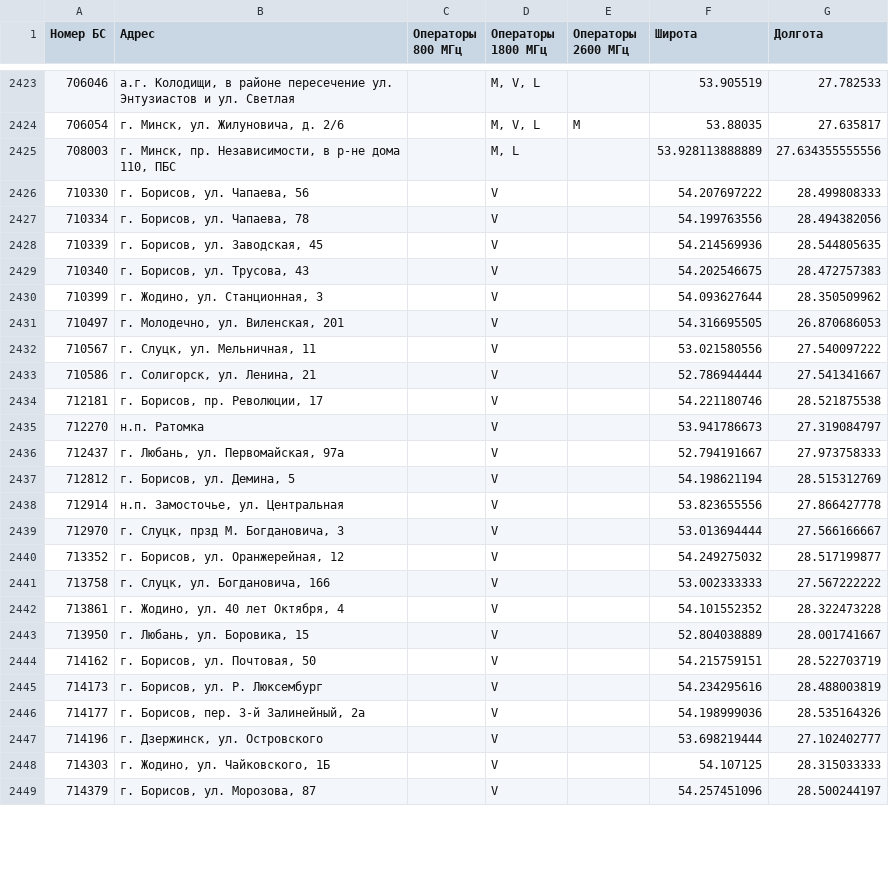
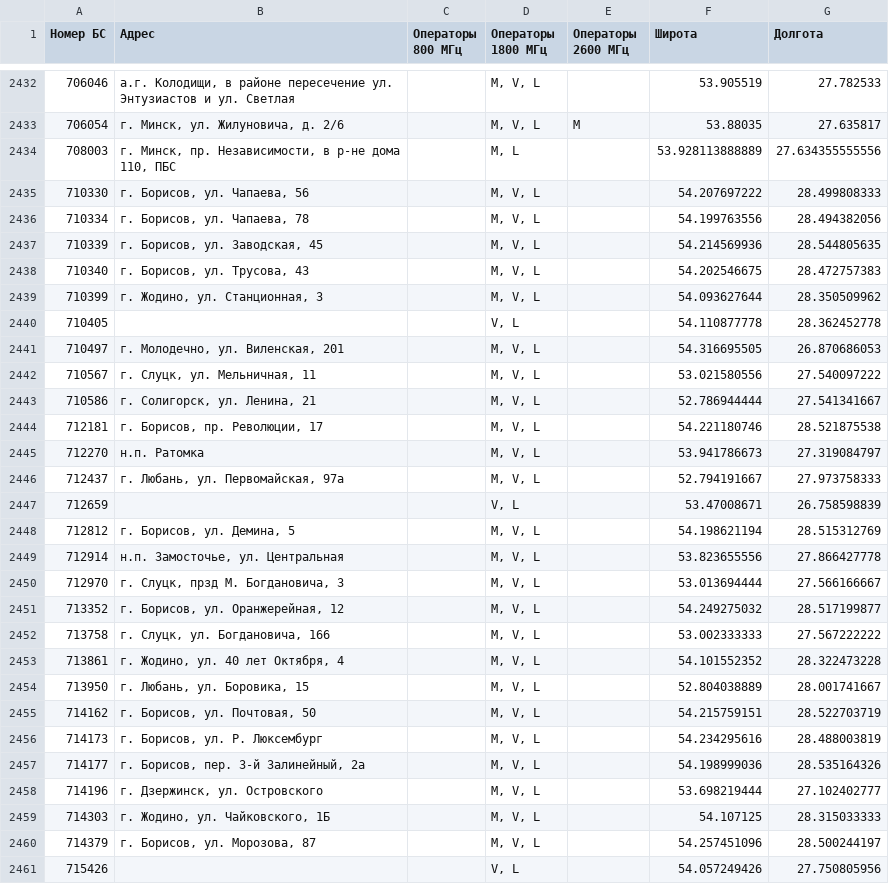
Before and after one commit to BelCellTracker/beCloud, a CSV file: bs.csv, drawn as a sheet; only a part is shown, gaps mark what is left out; the diff covers the shown part only.

```diff
--- a/bs.csv
+++ b/bs.csv
@@ -2425,25 +2434,28 @@
 708003,"г. Минск, пр. Независимости, в р-не дома 110, ПБС",,"M, L",,53.928113888889,27.634355555556
-710330,"г. Борисов, ул. Чапаева, 56",,V,,54.207697222,28.499808333
-710334,"г. Борисов, ул. Чапаева, 78",,V,,54.199763556,28.494382056
-710339,"г. Борисов, ул. Заводская, 45",,V,,54.214569936,28.544805635
-710340,"г. Борисов, ул. Трусова, 43",,V,,54.202546675,28.472757383
-710399,"г. Жодино, ул. Станционная, 3",,V,,54.093627644,28.350509962
-710497,"г. Молодечно, ул. Виленская, 201",,V,,54.316695505,26.870686053
-710567,"г. Слуцк, ул. Мельничная, 11",,V,,53.021580556,27.540097222
-710586,"г. Солигорск, ул. Ленина, 21",,V,,52.786944444,27.541341667
-712181,"г. Борисов, пр. Революции, 17",,V,,54.221180746,28.521875538
-712270,н.п. Ратомка,,V,,53.941786673,27.319084797
-712437,"г. Любань, ул. Первомайская, 97а",,V,,52.794191667,27.973758333
-712812,"г. Борисов, ул. Демина, 5",,V,,54.198621194,28.515312769
-712914,"н.п. Замосточье, ул. Центральная",,V,,53.823655556,27.866427778
-712970,"г. Слуцк, прзд М. Богдановича, 3",,V,,53.013694444,27.566166667
-713352,"г. Борисов, ул. Оранжерейная, 12",,V,,54.249275032,28.517199877
-713758,"г. Слуцк, ул. Богдановича, 166",,V,,53.002333333,27.567222222
-713861,"г. Жодино, ул. 40 лет Октября, 4",,V,,54.101552352,28.322473228
-713950,"г. Любань, ул. Боровика, 15",,V,,52.804038889,28.001741667
-714162,"г. Борисов, ул. Почтовая, 50",,V,,54.215759151,28.522703719
-714173,"г. Борисов, ул. Р. Люксембург",,V,,54.234295616,28.488003819
-714177,"г. Борисов, пер. 3-й Залинейный, 2а",,V,,54.198999036,28.535164326
-714196,"г. Дзержинск, ул. Островского",,V,,53.698219444,27.102402777
-714303,"г. Жодино, ул. Чайковского, 1Б",,V,,54.107125,28.315033333
-714379,"г. Борисов, ул. Морозова, 87",,V,,54.257451096,28.500244197
+710330,"г. Борисов, ул. Чапаева, 56",,"M, V, L",,54.207697222,28.499808333
+710334,"г. Борисов, ул. Чапаева, 78",,"M, V, L",,54.199763556,28.494382056
+710339,"г. Борисов, ул. Заводская, 45",,"M, V, L",,54.214569936,28.544805635
+710340,"г. Борисов, ул. Трусова, 43",,"M, V, L",,54.202546675,28.472757383
+710399,"г. Жодино, ул. Станционная, 3",,"M, V, L",,54.093627644,28.350509962
+710405,,,"V, L",,54.110877778,28.362452778
+710497,"г. Молодечно, ул. Виленская, 201",,"M, V, L",,54.316695505,26.870686053
+710567,"г. Слуцк, ул. Мельничная, 11",,"M, V, L",,53.021580556,27.540097222
+710586,"г. Солигорск, ул. Ленина, 21",,"M, V, L",,52.786944444,27.541341667
+712181,"г. Борисов, пр. Революции, 17",,"M, V, L",,54.221180746,28.521875538
+712270,н.п. Ратомка,,"M, V, L",,53.941786673,27.319084797
+712437,"г. Любань, ул. Первомайская, 97а",,"M, V, L",,52.794191667,27.973758333
+712659,,,"V, L",,53.47008671,26.758598839
+712812,"г. Борисов, ул. Демина, 5",,"M, V, L",,54.198621194,28.515312769
+712914,"н.п. Замосточье, ул. Центральная",,"M, V, L",,53.823655556,27.866427778
+712970,"г. Слуцк, прзд М. Богдановича, 3",,"M, V, L",,53.013694444,27.566166667
+713352,"г. Борисов, ул. Оранжерейная, 12",,"M, V, L",,54.249275032,28.517199877
+713758,"г. Слуцк, ул. Богдановича, 166",,"M, V, L",,53.002333333,27.567222222
+713861,"г. Жодино, ул. 40 лет Октября, 4",,"M, V, L",,54.101552352,28.322473228
+713950,"г. Любань, ул. Боровика, 15",,"M, V, L",,52.804038889,28.001741667
+714162,"г. Борисов, ул. Почтовая, 50",,"M, V, L",,54.215759151,28.522703719
+714173,"г. Борисов, ул. Р. Люксембург",,"M, V, L",,54.234295616,28.488003819
+714177,"г. Борисов, пер. 3-й Залинейный, 2а",,"M, V, L",,54.198999036,28.535164326
+714196,"г. Дзержинск, ул. Островского",,"M, V, L",,53.698219444,27.102402777
+714303,"г. Жодино, ул. Чайковского, 1Б",,"M, V, L",,54.107125,28.315033333
+714379,"г. Борисов, ул. Морозова, 87",,"M, V, L",,54.257451096,28.500244197
+715426,,,"V, L",,54.057249426,27.750805956
```
Also changed, not shown: 12 added rows, 1 removed row and 35 edited cells elsewhere in this file, 1 other file.
